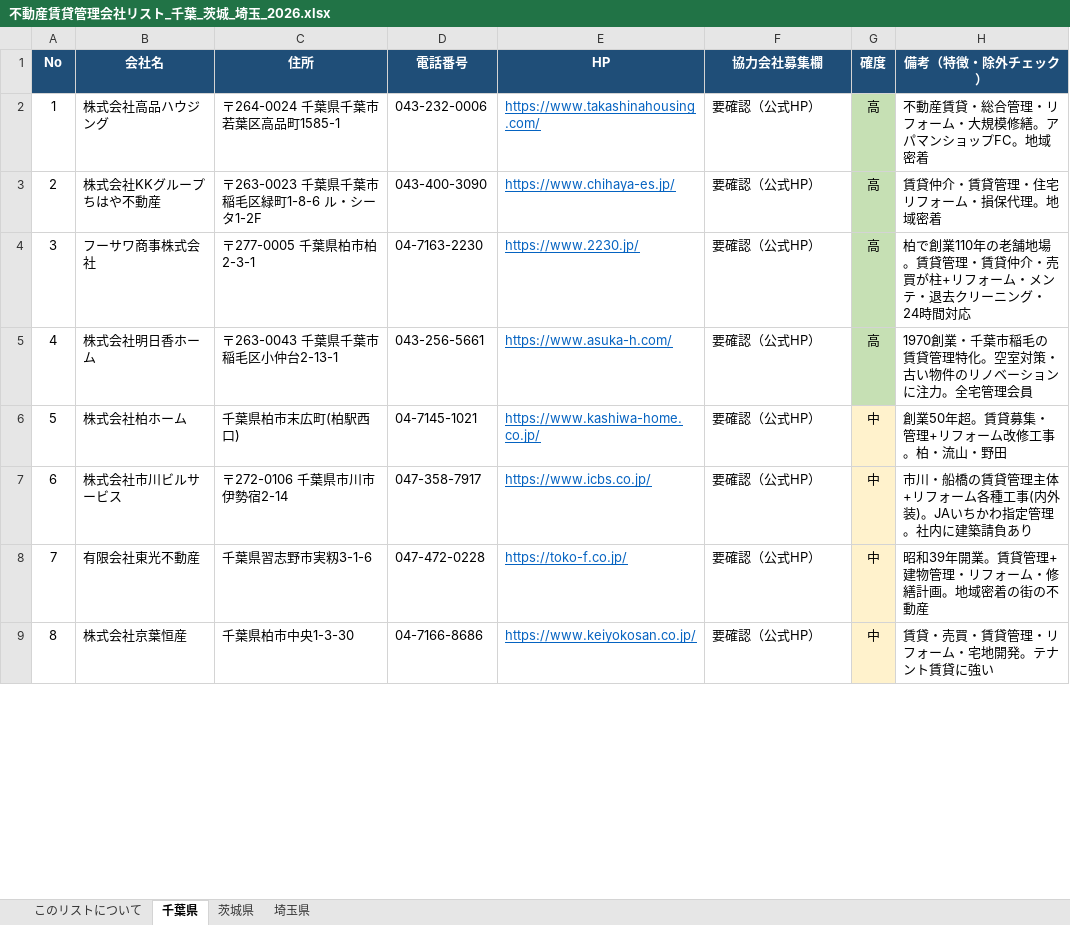
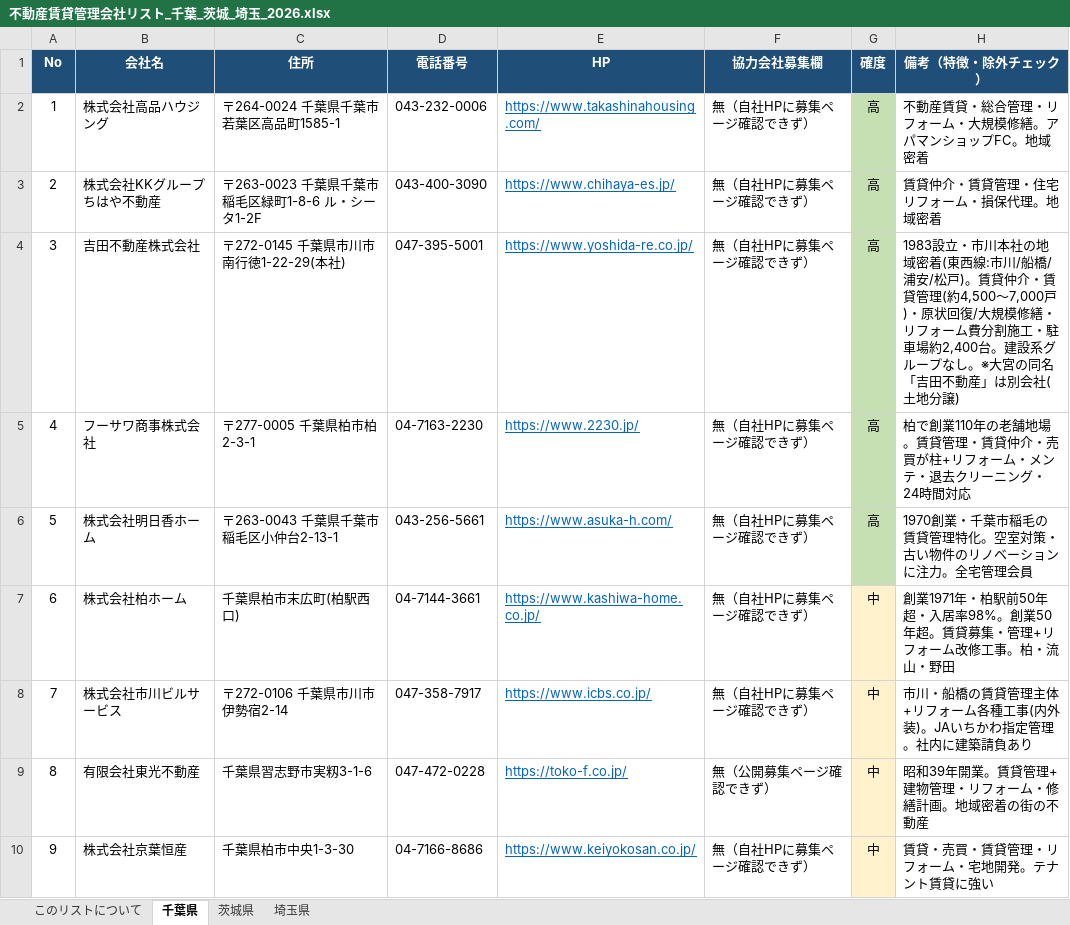
Before and after one commit to yorimotolien-lab/yori, an Excel workbook: 不動産賃貸管理会社リスト_千葉_茨城_埼玉_2026.xlsx, sheet 千葉県, drawn as a sheet; only a part is shown; values as stored, in another font and other column widths than the file's, no borders; addresses are those after the commit; the diff covers the shown part only; the diff names each change by its address in the sheet, - before the commit and + after, or states it on an @@ line.

```diff
--- a/不動産賃貸管理会社リスト_千葉_茨城_埼玉_2026.xlsx (sheet 千葉県)
+++ b/不動産賃貸管理会社リスト_千葉_茨城_埼玉_2026.xlsx (sheet 千葉県)
-F2:F3 (協力会社募集欄): 要確認（公式HP）
+F2:F3 (協力会社募集欄): 無（自社HPに募集ページ確認できず）
+row 4: 3 | 吉田不動産株式会社 | 〒272-0145 千葉県市川市南行徳1-22-29(本社) | 047-395-5001 | https://www.yoshida-re.co.jp/ | 無（自社HPに募集ページ確認できず） | 高 | 1983設立・市川本社の地域密着(東西線:市川/船橋/浦安/松戸)。賃貸仲介・賃貸管理(約4,500〜7,000戸)・原状回復/大規模修繕・リフォーム費分割施工・駐車場約2,400台。建設系グループなし。※大宮の同名「吉田不動産」は別会社(土地分譲)
@@ column A (No) renumbered from row 5 down @@
-F5:F8 (協力会社募集欄): 要確認（公式HP）
+F5:F8 (協力会社募集欄): 無（自社HPに募集ページ確認できず）
-D7 (電話番号): 04-7145-1021
+D7 (電話番号): 04-7144-3661
-H7 (備考（特徴・除外チェック）): 創業50年超。賃貸募集・管理+リフォーム改修工事。柏・流山・野田
+H7 (備考（特徴・除外チェック）): 創業1971年・柏駅前50年超・入居率98%。創業50年超。賃貸募集・管理+リフォーム改修工事。柏・流山・野田
-F9 (協力会社募集欄): 要確認（公式HP）
+F9 (協力会社募集欄): 無（公開募集ページ確認できず）
-F10 (協力会社募集欄): 要確認（公式HP）
+F10 (協力会社募集欄): 無（自社HPに募集ページ確認できず）
```
Also changed, not shown: 11 edited cells elsewhere in this sheet, sheet 埼玉県, sheet 茨城県, sheet このリストについて, 2 other files.
